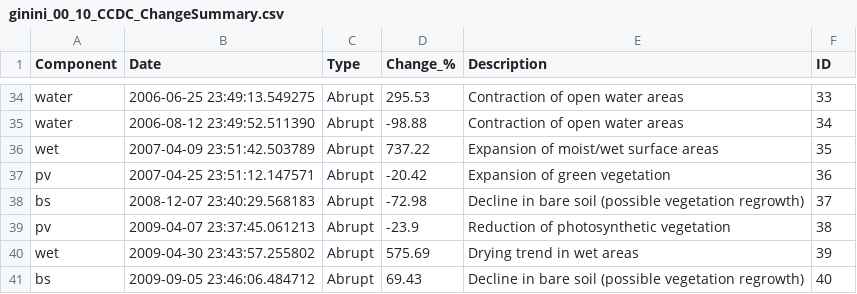
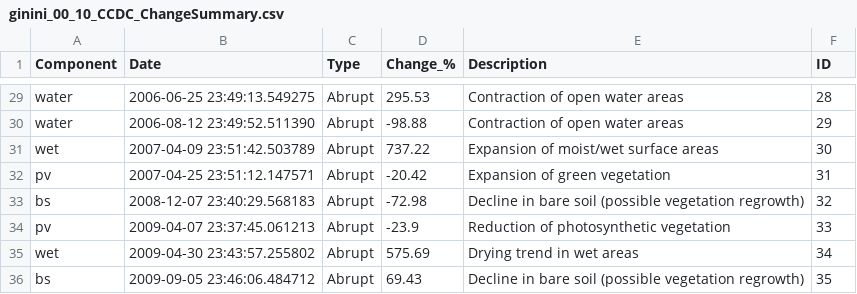
Before and after one commit to GeoscienceAustralia/dea-notebooks, a CSV file: DEA_products/ginini_00_10_CCDC_ChangeSummary.csv, drawn as a sheet; only a part is shown, gaps mark what is left out; addresses are those after the commit; the diff covers the shown part only; the diff names each change by its address in the sheet, - before the commit and + after, or states it on an @@ line.

```diff
--- a/DEA_products/ginini_00_10_CCDC_ChangeSummary.csv
+++ b/DEA_products/ginini_00_10_CCDC_ChangeSummary.csv
-F29 (ID): 33
+F29 (ID): 28
-F30 (ID): 34
+F30 (ID): 29
-F31 (ID): 35
+F31 (ID): 30
-F32 (ID): 36
+F32 (ID): 31
-F33 (ID): 37
+F33 (ID): 32
-F34 (ID): 38
+F34 (ID): 33
-F35 (ID): 39
+F35 (ID): 34
-F36 (ID): 40
+F36 (ID): 35
```
Also changed, not shown: 3 added rows, 8 removed rows and 19 edited cells elsewhere in this file, 1 other file.
